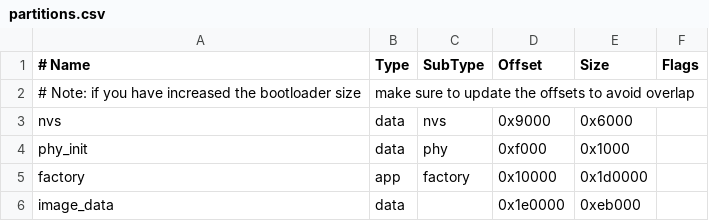
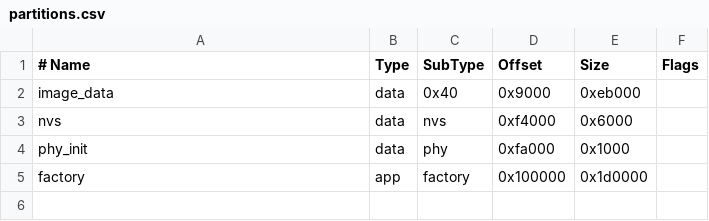
Before and after one commit to Purpurax/ProgressPanel, a CSV file: esp32/partitions.csv, drawn as a sheet.

```diff
--- a/esp32/partitions.csv
+++ b/esp32/partitions.csv
@@ -1,6 +1,5 @@
 # Name,   Type, SubType, Offset,  Size, Flags
-# Note: if you have increased the bootloader size, make sure to update the offsets to avoid overlap,,,,
-nvs,        data, nvs,      0x9000,   0x6000,
-phy_init,   data, phy,      0xf000,   0x1000,
-factory,    app,  factory,  0x10000,  0x1d0000,
-image_data, data, ,         0x1e0000, 0xeb000,
+image_data, data, 0x40,     0x9000,   0xeb000,
+nvs,        data, nvs,      0xf4000,  0x6000,
+phy_init,   data, phy,      0xfa000,  0x1000,
+factory,    app,  factory,  0x100000, 0x1d0000,
```
Also changed, not shown: 28 other files.
